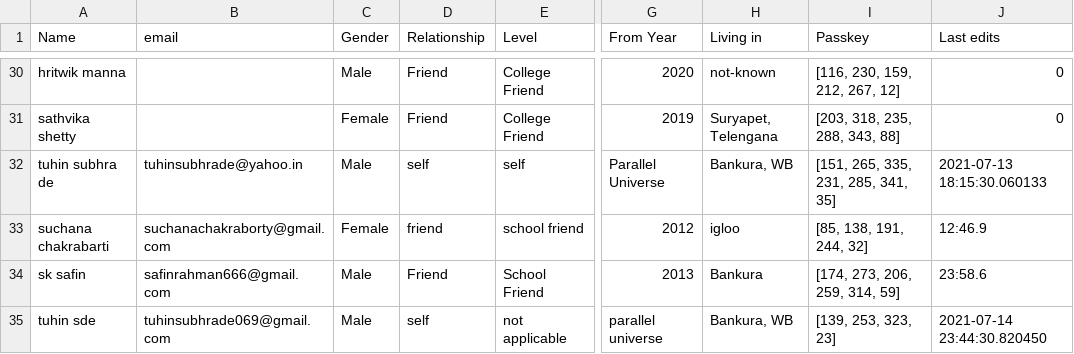
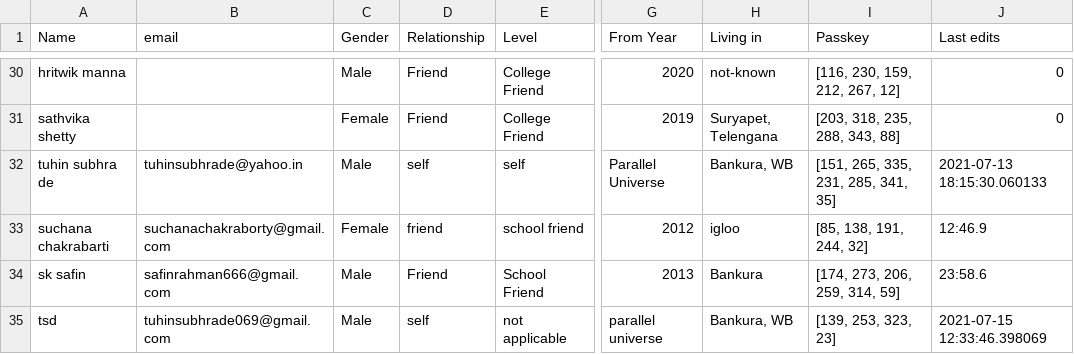
Before and after one commit to Gituhin/Friends-Data, a CSV file: database.csv, drawn as a sheet; only a part is shown, gaps mark what is left out; the diff names each change by its address in the sheet, - before the commit and + after, or states it on an @@ line.

Commit message:
Commit by tsd

```diff
--- a/database.csv
+++ b/database.csv
-A35 (Name): tuhin sde
+A35 (Name): tsd
-J35 (Last edits): 2021-07-14 23:44:30.820450
+J35 (Last edits): 2021-07-15 12:33:46.398069
```
